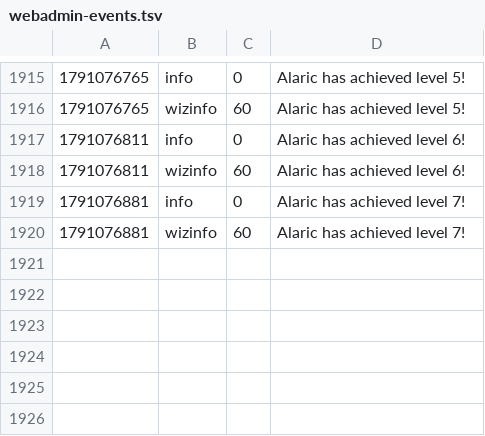
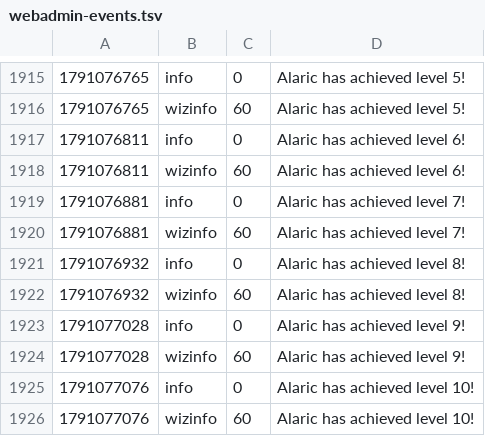
Before and after one commit to jeremydbean/toc2026, a TSV file: log/webadmin-events.tsv, drawn as a sheet; only a part is shown, gaps mark what is left out; the diff names each change by its address in the sheet, - before the commit and + after, or states it on an @@ line.

```diff
--- a/log/webadmin-events.tsv
+++ b/log/webadmin-events.tsv
+row 1921: 1791076932 | info | 0 | Alaric has achieved level 8!
+row 1922: 1791076932 | wizinfo | 60 | Alaric has achieved level 8!
+row 1923: 1791077028 | info | 0 | Alaric has achieved level 9!
+row 1924: 1791077028 | wizinfo | 60 | Alaric has achieved level 9!
+row 1925: 1791077076 | info | 0 | Alaric has achieved level 10!
+row 1926: 1791077076 | wizinfo | 60 | Alaric has achieved level 10!
```
Also changed, not shown: log/channels.tsv, 3 other files.
